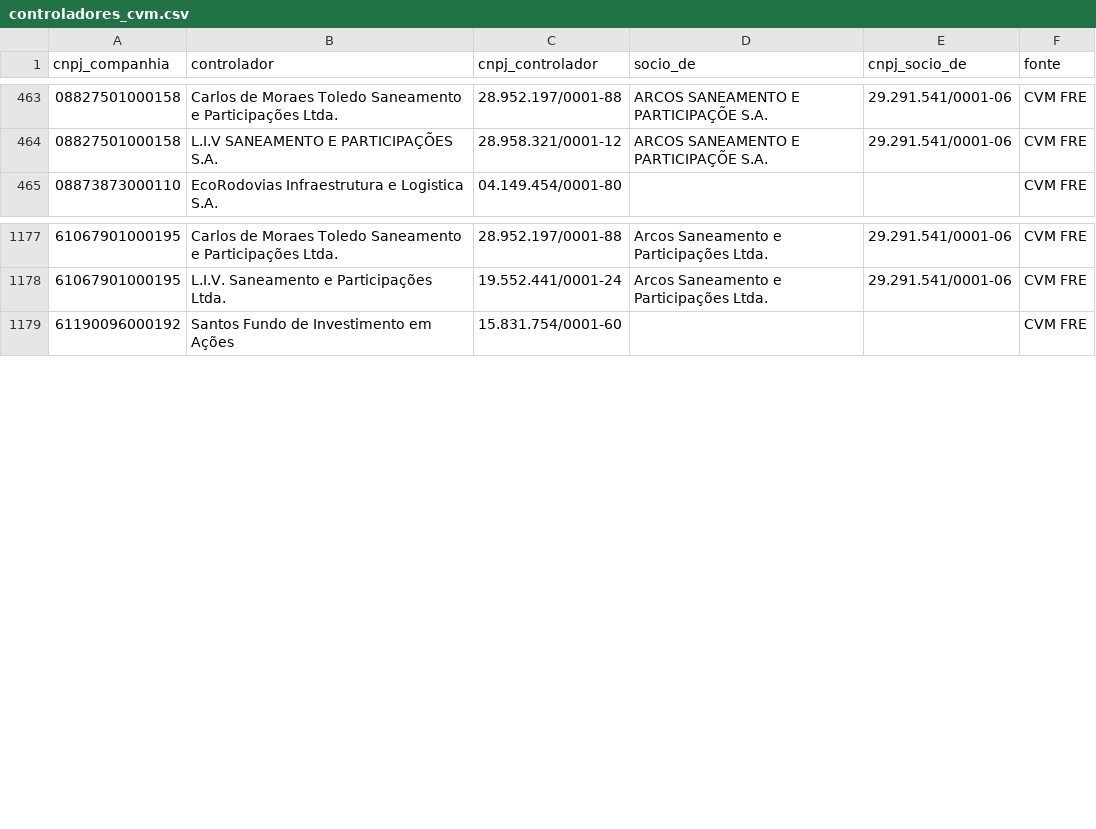
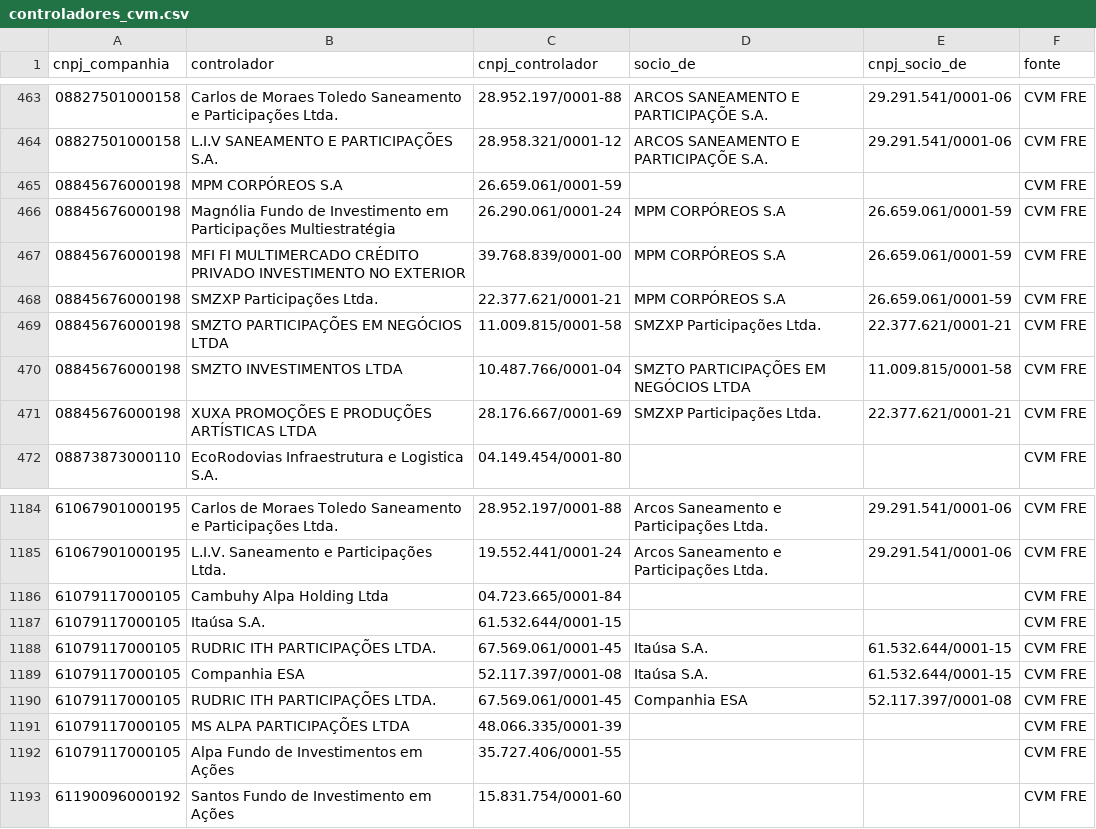
Before and after one commit to alissondpoliveira/grafo-credito, a CSV file: dados/referencia/controladores_cvm.csv, drawn as a sheet; only a part is shown, gaps mark what is left out.

```diff
--- a/dados/referencia/controladores_cvm.csv
+++ b/dados/referencia/controladores_cvm.csv
@@ -464,2 +464,9 @@ cnpj_companhia,controlador,cnpj_controlador,socio_de,cnpj_socio_de,fonte
 08827501000158,L.I.V SANEAMENTO E PARTICIPAÇÕES S.A.,28.958.321/0001-12,ARCOS SANEAMENTO E PARTICIPAÇÕE S.A.,29.291.541/0001-06,CVM FRE
+08845676000198,MPM CORPÓREOS S.A,26.659.061/0001-59,,,CVM FRE
+08845676000198,Magnólia Fundo de Investimento em Participações Multiestratégia,26.290.061/0001-24,MPM CORPÓREOS S.A,26.659.061/0001-59,CVM FRE
+08845676000198,MFI FI MULTIMERCADO CRÉDITO PRIVADO INVESTIMENTO NO EXTERIOR,39.768.839/0001-00,MPM CORPÓREOS S.A,26.659.061/0001-59,CVM FRE
+08845676000198,SMZXP Participações Ltda.,22.377.621/0001-21,MPM CORPÓREOS S.A,26.659.061/0001-59,CVM FRE
+08845676000198,SMZTO PARTICIPAÇÕES EM NEGÓCIOS LTDA,11.009.815/0001-58,SMZXP Participações Ltda.,22.377.621/0001-21,CVM FRE
+08845676000198,SMZTO INVESTIMENTOS LTDA,10.487.766/0001-04,SMZTO PARTICIPAÇÕES EM NEGÓCIOS LTDA,11.009.815/0001-58,CVM FRE
+08845676000198,XUXA PROMOÇÕES E PRODUÇÕES ARTÍSTICAS LTDA,28.176.667/0001-69,SMZXP Participações Ltda.,22.377.621/0001-21,CVM FRE
 08873873000110,EcoRodovias Infraestrutura e Logistica S.A.,04.149.454/0001-80,,,CVM FRE
@@ -1178,2 +1185,9 @@ cnpj_companhia,controlador,cnpj_controlador,socio_de,cnpj_socio_de,fonte
 61067901000195,L.I.V. Saneamento e Participações Ltda.,19.552.441/0001-24,Arcos Saneamento e Participações Ltda.,29.291.541/0001-06,CVM FRE
+61079117000105,Cambuhy Alpa Holding Ltda,04.723.665/0001-84,,,CVM FRE
+61079117000105,Itaúsa S.A.,61.532.644/0001-15,,,CVM FRE
+61079117000105,RUDRIC ITH  PARTICIPAÇÕES LTDA.,67.569.061/0001-45,Itaúsa S.A.,61.532.644/0001-15,CVM FRE
+61079117000105,Companhia ESA,52.117.397/0001-08,Itaúsa S.A.,61.532.644/0001-15,CVM FRE
+61079117000105,RUDRIC ITH  PARTICIPAÇÕES LTDA.,67.569.061/0001-45,Companhia ESA,52.117.397/0001-08,CVM FRE
+61079117000105,MS ALPA PARTICIPAÇÕES LTDA,48.066.335/0001-39,,,CVM FRE
+61079117000105,Alpa Fundo de Investimentos em Ações,35.727.406/0001-55,,,CVM FRE
 61190096000192,Santos Fundo de Investimento em Ações,15.831.754/0001-60,,,CVM FRE
```
Also changed, not shown: dados/derivados/atributos_emissor.csv, dados/derivados/jev/fila_revisao.csv, 25 other files.
